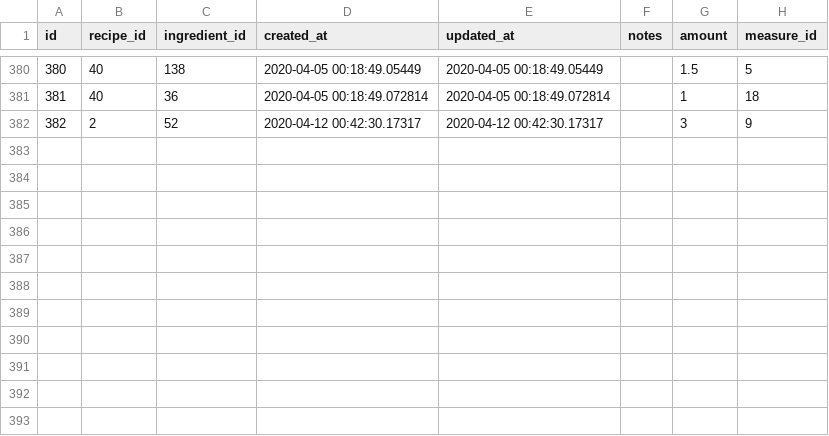
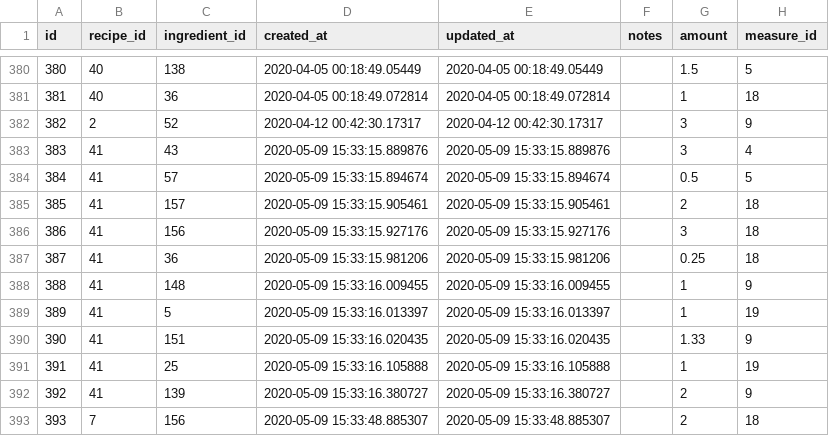
Before and after one commit to philiprlarie/recipes, a CSV file: lib/csv/recipe_ingredients.csv, drawn as a sheet; only a part is shown, gaps mark what is left out; the diff names each change by its address in the sheet, - before the commit and + after, or states it on an @@ line.

Commit message:
Add recipe for Hamburgers on English Muffins

```diff
--- a/lib/csv/recipe_ingredients.csv
+++ b/lib/csv/recipe_ingredients.csv
+row 383: 383 | 41 | 43 | 2020-05-09 15:33:15.889876 | 2020-05-09 15:33:15.889876 |  | 3 | 4
+row 384: 384 | 41 | 57 | 2020-05-09 15:33:15.894674 | 2020-05-09 15:33:15.894674 |  | 0.5 | 5
+row 385: 385 | 41 | 157 | 2020-05-09 15:33:15.905461 | 2020-05-09 15:33:15.905461 |  | 2 | 18
+row 386: 386 | 41 | 156 | 2020-05-09 15:33:15.927176 | 2020-05-09 15:33:15.927176 |  | 3 | 18
+row 387: 387 | 41 | 36 | 2020-05-09 15:33:15.981206 | 2020-05-09 15:33:15.981206 |  | 0.25 | 18
+row 388: 388 | 41 | 148 | 2020-05-09 15:33:16.009455 | 2020-05-09 15:33:16.009455 |  | 1 | 9
+row 389: 389 | 41 | 5 | 2020-05-09 15:33:16.013397 | 2020-05-09 15:33:16.013397 |  | 1 | 19
+row 390: 390 | 41 | 151 | 2020-05-09 15:33:16.020435 | 2020-05-09 15:33:16.020435 |  | 1.33 | 9
+row 391: 391 | 41 | 25 | 2020-05-09 15:33:16.105888 | 2020-05-09 15:33:16.105888 |  | 1 | 19
+row 392: 392 | 41 | 139 | 2020-05-09 15:33:16.380727 | 2020-05-09 15:33:16.380727 |  | 2 | 9
+row 393: 393 | 7 | 156 | 2020-05-09 15:33:48.885307 | 2020-05-09 15:33:48.885307 |  | 2 | 18
```
Also changed, not shown: lib/csv/active_storage_attachments.csv, lib/csv/active_storage_blobs.csv, 3 other files.
